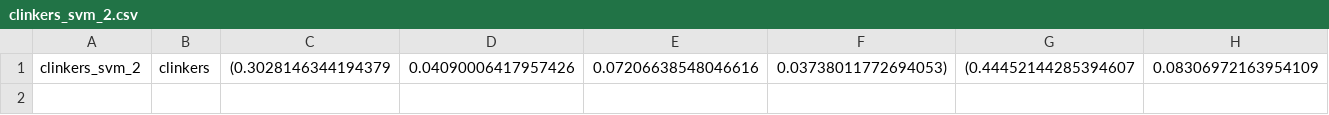
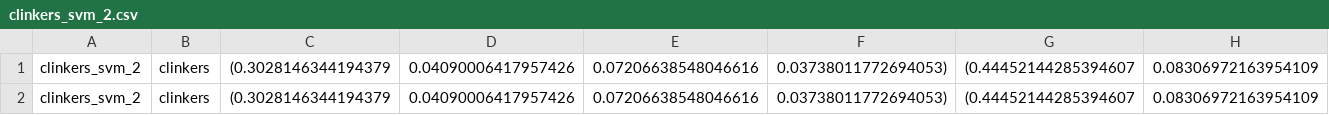
Before and after one commit to Shavindra/srst-experiments, a CSV file: experiments/SVM/clinkers_svm_2.csv, drawn as a sheet; only a part is shown; rows hold the shown columns only; the diff names each change by its address in the sheet, - before the commit and + after, or states it on an @@ line.

```diff
--- a/experiments/SVM/clinkers_svm_2.csv
+++ b/experiments/SVM/clinkers_svm_2.csv
+row 2: clinkers_svm_2 | clinkers | (0.3028146344194379 | 0.04090006417957426 | 0.07206638548046616 | 0.03738011772694053) | (0.44452144285394607 | 0.08306972163954109
```
Also changed, not shown: 31 other files.
